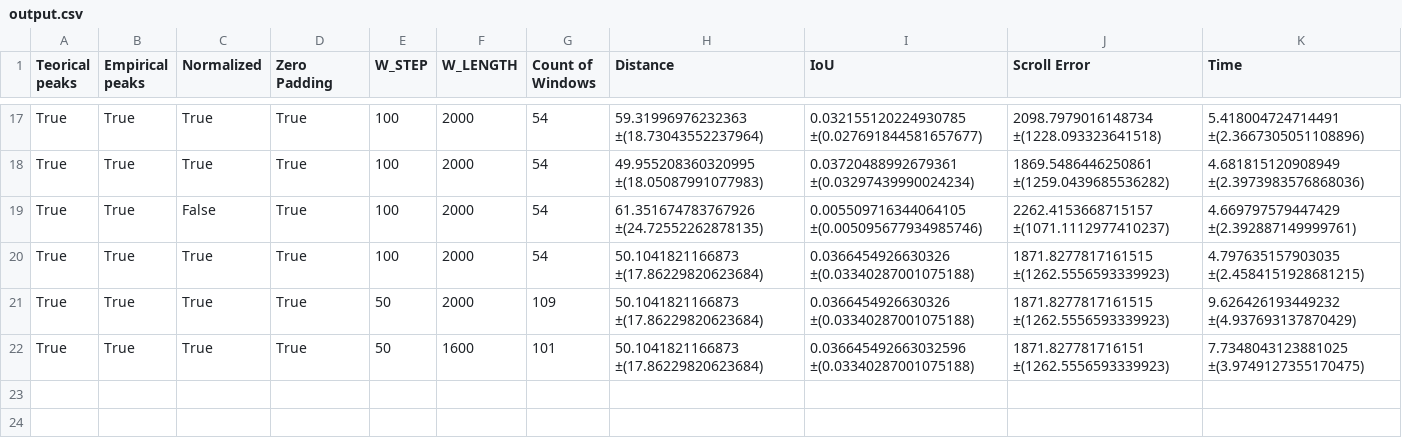
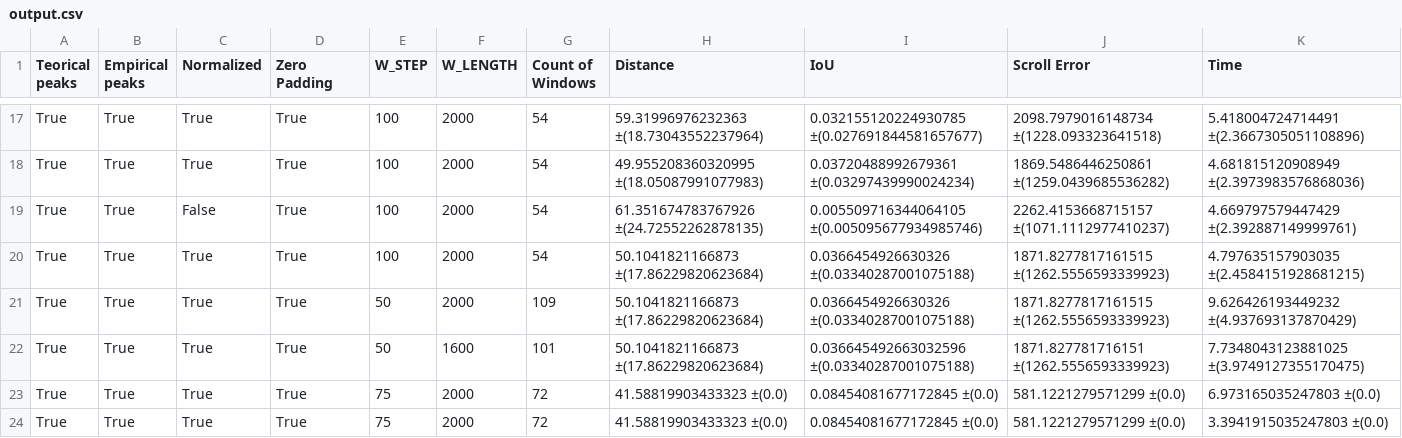
Before and after one commit to Sansanto2000/PatternMatchingDTW, a CSV file: PaperJCCH/output/output.csv, drawn as a sheet; only a part is shown, gaps mark what is left out.

```diff
--- a/PaperJCCH/output/output.csv
+++ b/PaperJCCH/output/output.csv
@@ -22 +22,3 @@ True,True,True,True,50,2000,109,50.1041821166873 ±(17.86229820623684),0.0366454
 True,True,True,True,50,1600,101,50.1041821166873 ±(17.86229820623684),0.036645492663032596 ±(0.03340287001075188),1871.827781716151 ±(1262.5556593339923),7.7348043123881025 ±(3.9749127355170475)
+True,True,True,True,75,2000,72,41.58819903433323 ±(0.0),0.08454081677172845 ±(0.0),581.1221279571299 ±(0.0),6.973165035247803 ±(0.0)
+True,True,True,True,75,2000,72,41.58819903433323 ±(0.0),0.08454081677172845 ±(0.0),581.1221279571299 ±(0.0),3.3941915035247803 ±(0.0)
```
Also changed, not shown: 9 other files.
